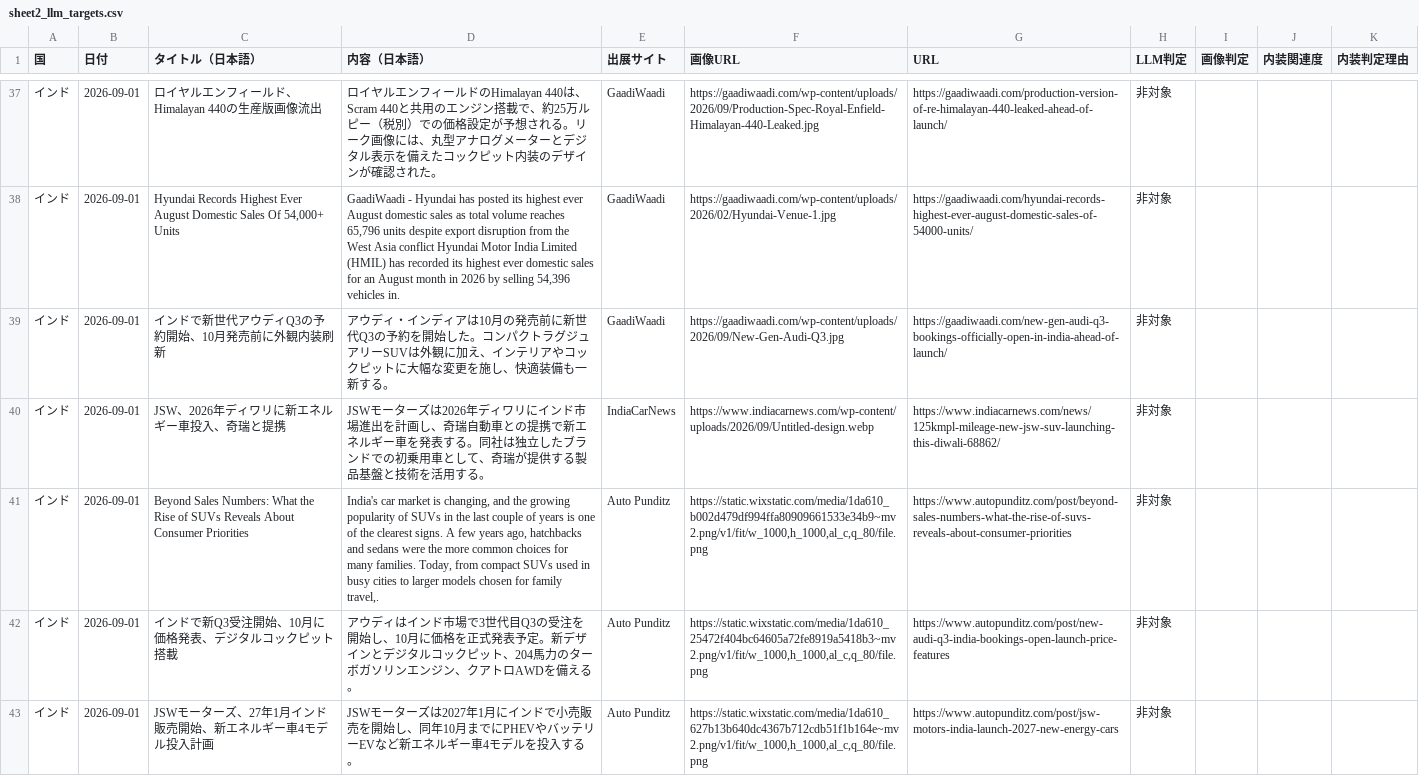
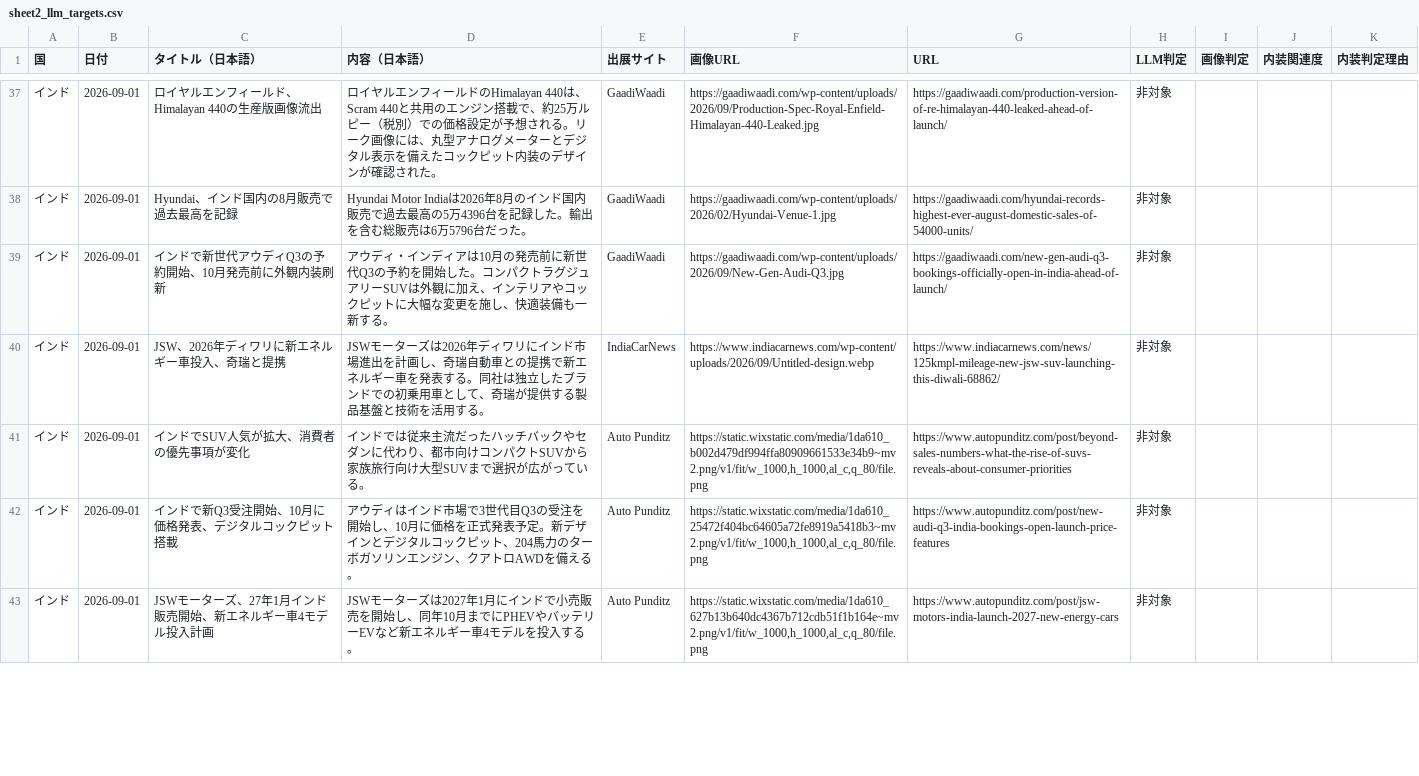
Before and after one commit to naiso1/DailyNews, a CSV file: ニュース収集/sheet2_llm_targets.csv, drawn as a sheet; only a part is shown, gaps mark what is left out; the diff covers the shown part only; the diff names each change by its address in the sheet, - before the commit and + after, or states it on an @@ line.

```diff
--- a/ニュース収集/sheet2_llm_targets.csv
+++ b/ニュース収集/sheet2_llm_targets.csv
-C38 (タイトル（日本語）): Hyundai Records Highest Ever August Domestic Sales Of 54,000+ Units
+C38 (タイトル（日本語）): Hyundai、インド国内の8月販売で過去最高を記録
-D38 (内容（日本語）): GaadiWaadi - Hyundai has posted its highest ever August domestic sales as total volume reaches 65,796 units despite export disruption from the West Asia conflict Hyundai Motor India Limited (HMIL) has recorded its highest ever domestic sales for an August month in 2026 by selling 54,396 vehicles in.
+D38 (内容（日本語）): Hyundai Motor Indiaは2026年8月のインド国内販売で過去最高の5万4396台を記録した。輸出を含む総販売は6万5796台だった。
-C41 (タイトル（日本語）): Beyond Sales Numbers: What the Rise of SUVs Reveals About Consumer Priorities
+C41 (タイトル（日本語）): インドでSUV人気が拡大、消費者の優先事項が変化
-D41 (内容（日本語）): India's car market is changing, and the growing popularity of SUVs in the last couple of years is one of the clearest signs. A few years ago, hatchbacks and sedans were the more common choices for many families. Today, from compact SUVs used in busy cities to larger models chosen for family travel,.
+D41 (内容（日本語）): インドでは従来主流だったハッチバックやセダンに代わり、都市向けコンパクトSUVから家族旅行向け大型SUVまで選択が広がっている。
```
Also changed, not shown: 1 added row, 1 removed row and 34 edited cells elsewhere in this file, 2 other files.
